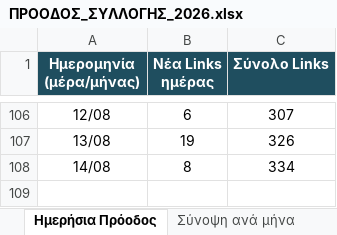
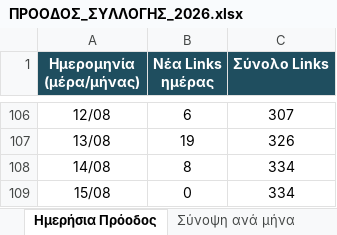
Before and after one commit to geftychidis/PYRKAGIES-2026, an Excel workbook: ΠΡΟΟΔΟΣ_ΣΥΛΛΟΓΗΣ_2026.xlsx, sheet Ημερήσια Πρόοδος, drawn as a sheet; only a part is shown, gaps mark what is left out; values as stored, in another font and other column widths than the file's, no borders; charts and pictures not drawn; the diff names each change by its address in the sheet, - before the commit and + after, or states it on an @@ line.

```diff
--- a/ΠΡΟΟΔΟΣ_ΣΥΛΛΟΓΗΣ_2026.xlsx (sheet Ημερήσια Πρόοδος)
+++ b/ΠΡΟΟΔΟΣ_ΣΥΛΛΟΓΗΣ_2026.xlsx (sheet Ημερήσια Πρόοδος)
+row 109: 15/08 | 0 | 334
```
Also changed, not shown: charts or pictures, 2 other files.
